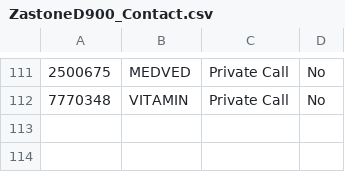
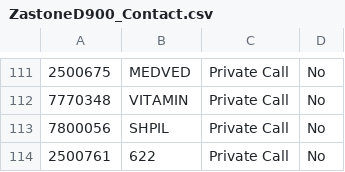
Before and after one commit to krot4u/Public_scripts, a CSV file: Devices_Contact_List/ZastoneD900_Contact.csv, drawn as a sheet; only a part is shown, gaps mark what is left out.

```diff
--- a/Devices_Contact_List/ZastoneD900_Contact.csv
+++ b/Devices_Contact_List/ZastoneD900_Contact.csv
@@ -112 +112,3 @@
 "7770348","VITAMIN","Private Call","No","","","","",""
+"7800056","SHPIL","Private Call","No","","","","",""
+"2500761","622","Private Call","No","","","","",""
```
Also changed, not shown: Devices_Contact_List/AnyTone_Contacts.csv, Devices_Contact_List/Retevis_Contact.csv, 2 other files.
